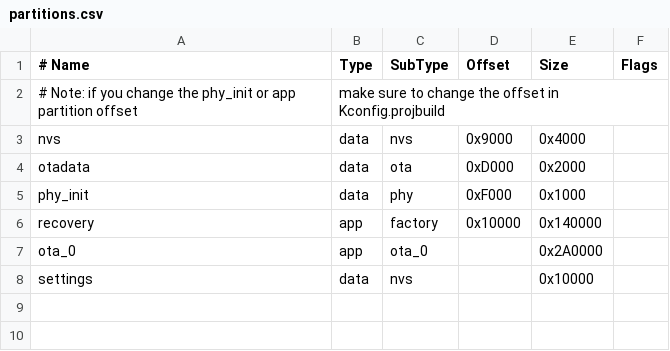
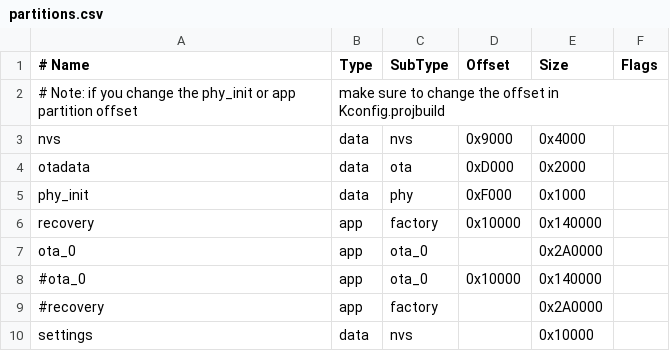
Before and after one commit to atvs1478/sq, a CSV file: partitions.csv, drawn as a sheet.

Commit message:
Refactor configuration. needs new recovery image! -- release
In order to use this new release, it is recommended to erase the flash
and replace the recovery partition with one that is at least at this
level.

```diff
--- a/partitions.csv
+++ b/partitions.csv
@@ -7,2 +7,4 @@ recovery,  app,  factory,  0x10000,  0x140000,
 ota_0,  app,  ota_0,  ,  0x2A0000,
+#ota_0,  app,  ota_0,  0x10000,  0x140000,
+#recovery,  app,  factory,  ,  0x2A0000,
 settings,  data,  nvs,  ,  0x10000,
```
Also changed, not shown: 21 other files.
